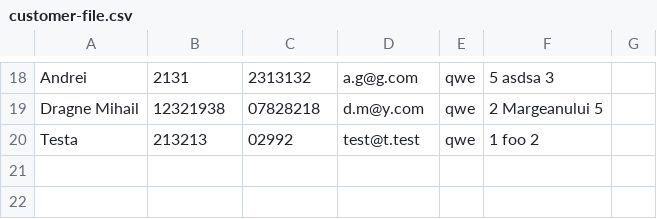
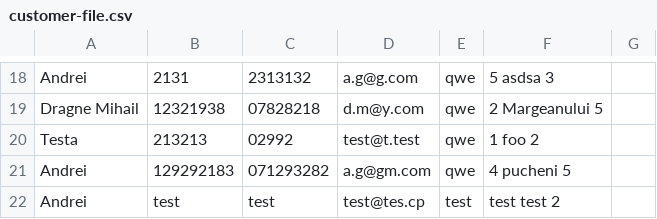
Before and after one commit to andreiG98/SupplementsShop, a CSV file: out/production/SupplementsShop/shop/configuration/customer-file.csv, drawn as a sheet; only a part is shown, gaps mark what is left out; the diff names each change by its address in the sheet, - before the commit and + after, or states it on an @@ line.

```diff
--- a/out/production/SupplementsShop/shop/configuration/customer-file.csv
+++ b/out/production/SupplementsShop/shop/configuration/customer-file.csv
+row 21: Andrei | 129292183 | 071293282 | a.g@gm.com | qwe | 4 pucheni 5
+row 22: Andrei | test | test | test@tes.cp | test | test test 2
```
Also changed, not shown: out/production/SupplementsShop/shop/configuration/audit.csv, src/shop/configuration/audit.csv, 39 other files.
